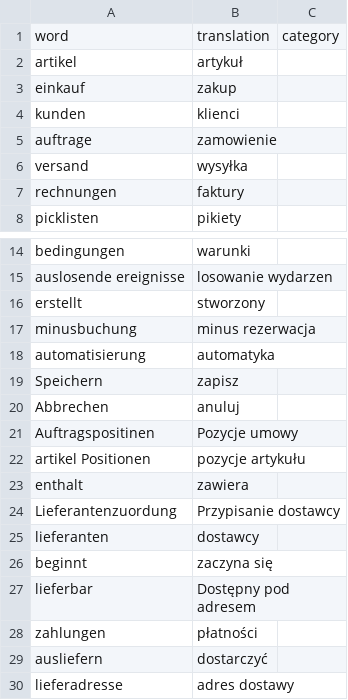
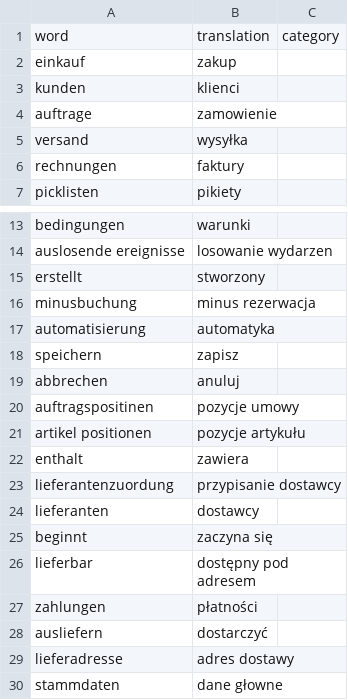
Before and after one commit to halvenas/dictionary_resources, a CSV file: resources.csv, drawn as a sheet; only a part is shown, gaps mark what is left out; the shorter side is filled out with more unchanged rows.

Commit message:
updating file 2020-03-18 11:07:53.834902

```diff
--- a/resources.csv
+++ b/resources.csv
@@ -1,3 +1,2 @@
 word;translation;category
-artikel;artykuł;
 einkauf;zakup;
@@ -18,11 +17,11 @@ minusbuchung;minus rezerwacja;
 automatisierung;automatyka;
-Speichern;zapisz;
-Abbrechen;anuluj;
-Auftragspositinen;Pozycje umowy;
-artikel Positionen;pozycje artykułu;
+speichern;zapisz;
+abbrechen;anuluj;
+auftragspositinen;pozycje umowy;
+artikel positionen;pozycje artykułu;
 enthalt;zawiera;
-Lieferantenzuordung;Przypisanie dostawcy;
+lieferantenzuordung;przypisanie dostawcy;
 lieferanten;dostawcy;
 beginnt;zaczyna się;
-lieferbar;Dostępny pod adresem;
+lieferbar;dostępny pod adresem;
 zahlungen;płatności;
```
